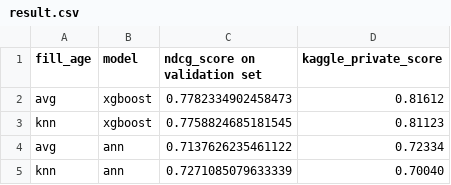
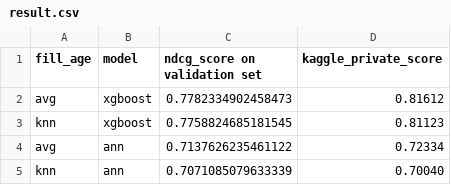
Before and after one commit to VLGIN/MachineLearning, a CSV file: history/xgboost/result.csv, drawn as a sheet.

Commit message:
fix wrong score

```diff
--- a/history/xgboost/result.csv
+++ b/history/xgboost/result.csv
@@ -4,2 +4,2 @@ knn,xgboost,0.7758824685181545,0.81123
 avg,ann,0.7137626235461122,0.72334
-knn,ann,0.7271085079633339,0.70040
+knn,ann,0.7071085079633339,0.70040
```
